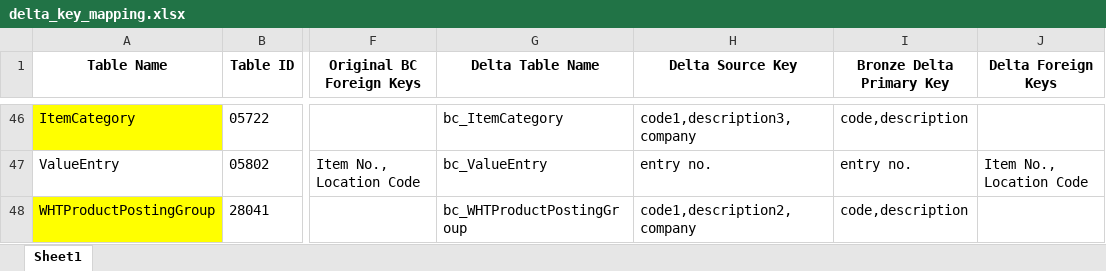
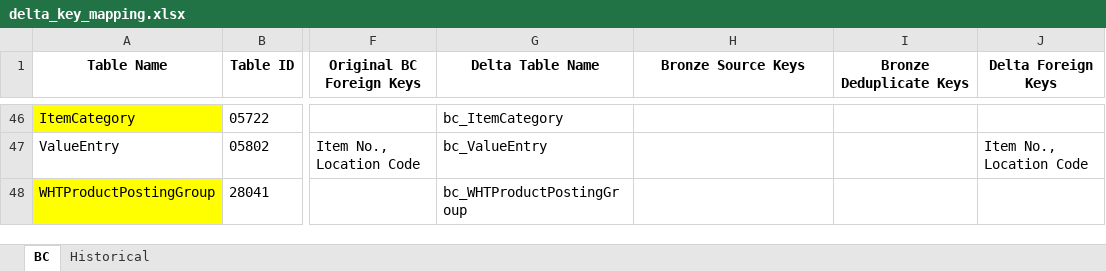
Before and after one commit to PeiXuCCG/Data-Warehouse, an Excel workbook: documentation/delta_key_mapping.xlsx, sheet BC, drawn as a sheet; only a part is shown, gaps mark what is left out; values as stored, in another font and other column widths than the file's, no borders; the diff covers the shown part only; the diff names each change by its address in the sheet, - before the commit and + after, or states it on an @@ line.

Commit message:
Adding Bronze Workflow generation

```diff
--- a/documentation/delta_key_mapping.xlsx (sheet BC)
+++ b/documentation/delta_key_mapping.xlsx (sheet BC)
-sheet tab: Sheet1
+sheet tab: BC
+sheet tab: Historical
-H1: Delta Source Key
+H1: Bronze Source Keys
-I1: Bronze Delta Primary Key
+I1: Bronze Deduplicate Keys
-H46 (Bronze Source Keys): code1,description3,company
+H46 (Bronze Source Keys): (empty)
-I46 (Bronze Deduplicate Keys): code,description
+I46 (Bronze Deduplicate Keys): (empty)
-H47 (Bronze Source Keys): entry no.
+H47 (Bronze Source Keys): (empty)
-I47 (Bronze Deduplicate Keys): entry no.
+I47 (Bronze Deduplicate Keys): (empty)
-H48 (Bronze Source Keys): code1,description2,company
+H48 (Bronze Source Keys): (empty)
-I48 (Bronze Deduplicate Keys): code,description
+I48 (Bronze Deduplicate Keys): (empty)
```
Also changed, not shown: 87 edited cells elsewhere in this sheet, 6 other files.
